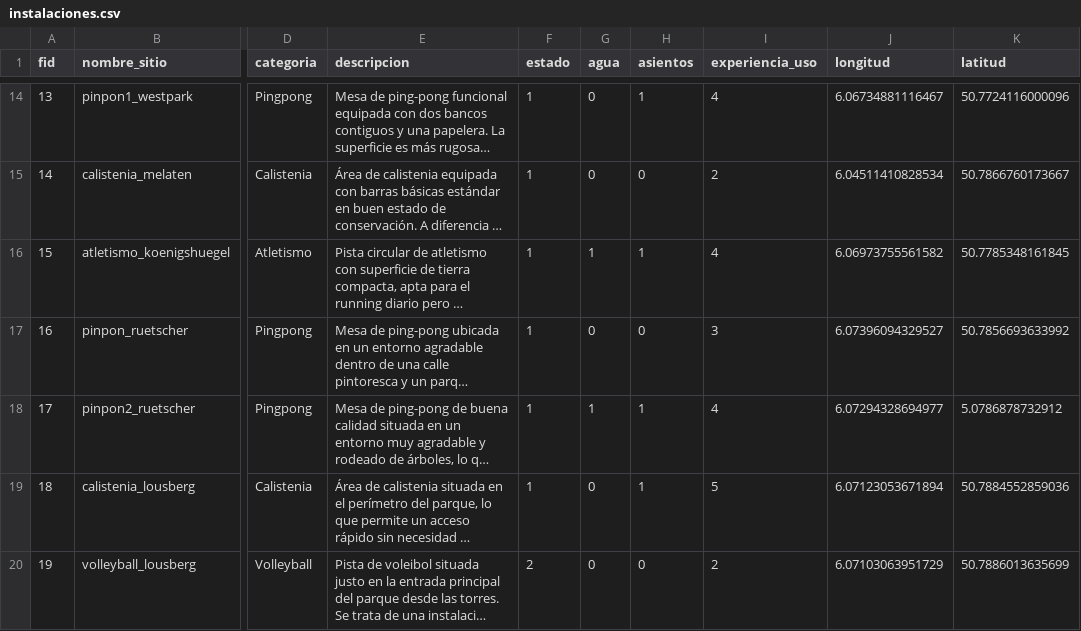
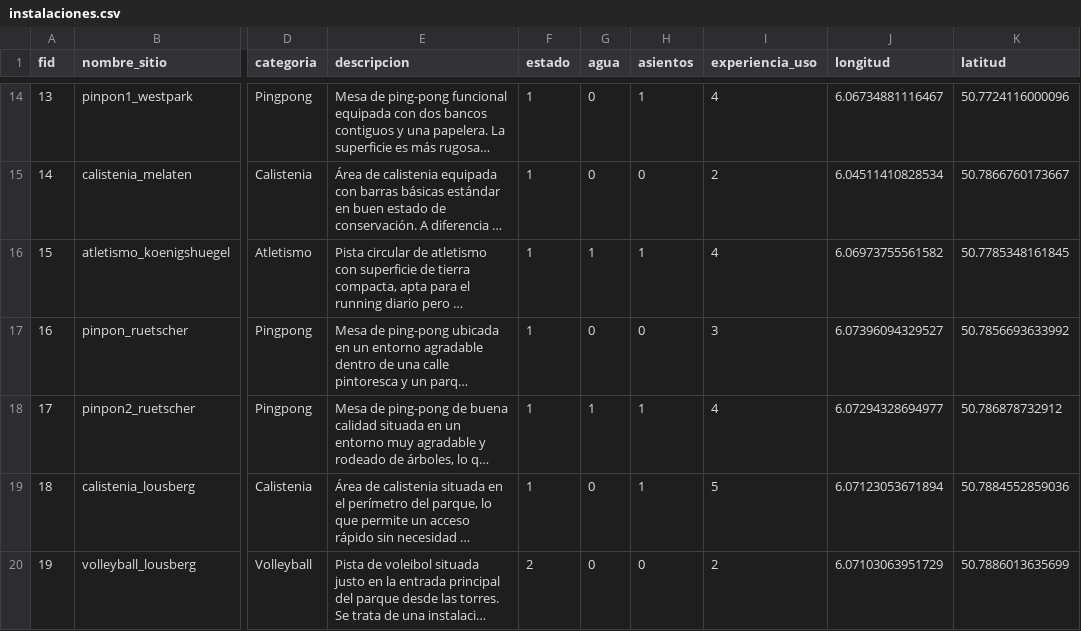
Before and after one commit to Ernesto1313/PlayOut, a CSV file: app/src/main/assets/instalaciones.csv, drawn as a sheet; only a part is shown, gaps mark what is left out; long unchanged cells end in …; the diff names each change by its address in the sheet, - before the commit and + after, or states it on an @@ line.

```diff
--- a/app/src/main/assets/instalaciones.csv
+++ b/app/src/main/assets/instalaciones.csv
-K18 (latitud): 5.0786878732912
+K18 (latitud): 50.786878732912
```
Also changed, not shown: 4 other files.
